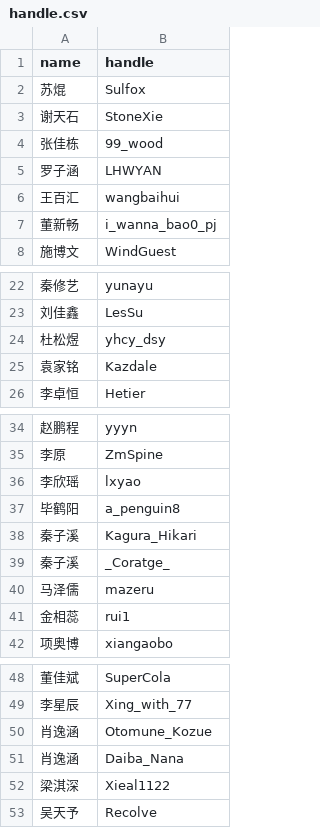
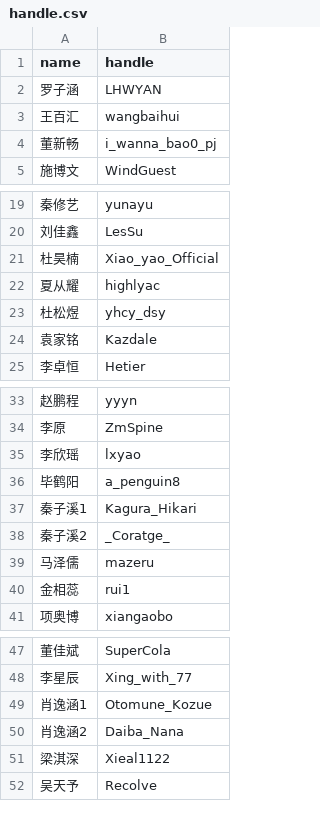
Before and after one commit to StoneXieAC/NEU-ACM-CF, a CSV file: public/handle.csv, drawn as a sheet; only a part is shown, gaps mark what is left out.

Commit message:
add handle

```diff
--- a/public/handle.csv
+++ b/public/handle.csv
@@ -1,5 +1,2 @@
 name,handle
-苏焜,Sulfox
-谢天石,StoneXie
-张佳栋,99_wood
 罗子涵,LHWYAN
@@ -23,2 +20,4 @@ name,handle
 刘佳鑫,LesSu
+杜昊楠,Xiao_yao_Official
+夏从耀,highlyac
 杜松煜,yhcy_dsy
@@ -37,4 +36,4 @@ name,handle
 毕鹤阳,a_penguin8
-秦子溪,Kagura_Hikari
-秦子溪,_Coratge_
+秦子溪1,Kagura_Hikari
+秦子溪2,_Coratge_
 马泽儒,mazeru
@@ -49,4 +48,4 @@ name,handle
 李星辰,Xing_with_77
-肖逸涵,Otomune_Kozue
-肖逸涵,Daiba_Nana
+肖逸涵1,Otomune_Kozue
+肖逸涵2,Daiba_Nana
 梁淇深,Xieal1122
```
Also changed, not shown: 2 other files.
